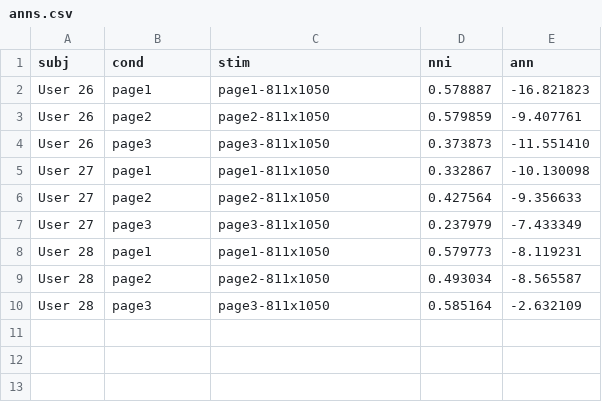
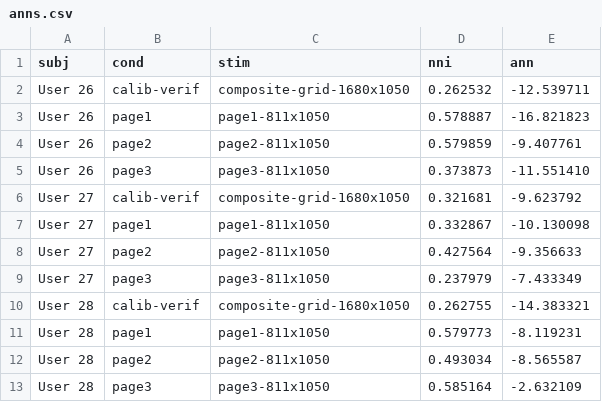
Before and after one commit to jhthompson/cpsc-4120-gazepoint-project, a CSV file: I_Consent_Gazepoint_Project/scripts/anns.csv, drawn as a sheet.

Commit message:
Add graphs for calibration verification grid

```diff
--- a/I_Consent_Gazepoint_Project/scripts/anns.csv
+++ b/I_Consent_Gazepoint_Project/scripts/anns.csv
@@ -1,2 +1,3 @@
 subj,cond,stim,nni,ann
+User 26,calib-verif,composite-grid-1680x1050,0.262532,-12.539711
 User 26,page1,page1-811x1050,0.578887,-16.821823
@@ -4,2 +5,3 @@ User 26,page2,page2-811x1050,0.579859,-9.407761
 User 26,page3,page3-811x1050,0.373873,-11.551410
+User 27,calib-verif,composite-grid-1680x1050,0.321681,-9.623792
 User 27,page1,page1-811x1050,0.332867,-10.130098
@@ -7,2 +9,3 @@ User 27,page2,page2-811x1050,0.427564,-9.356633
 User 27,page3,page3-811x1050,0.237979,-7.433349
+User 28,calib-verif,composite-grid-1680x1050,0.262755,-14.383321
 User 28,page1,page1-811x1050,0.579773,-8.119231
```
Also changed, not shown: 4 other files.
